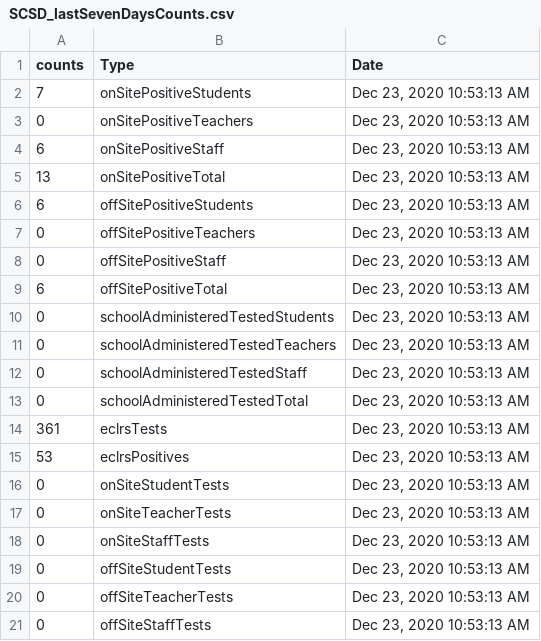
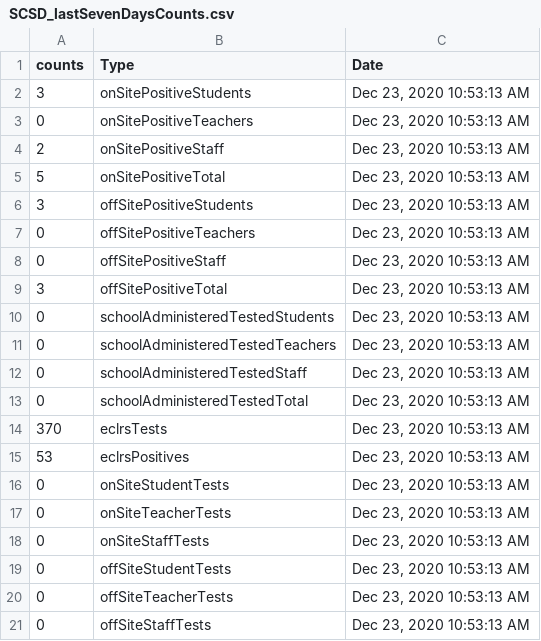
Before and after one commit to samedelstein/Onondaga_COVID, a CSV file: data/SCSD_lastSevenDaysCounts.csv, drawn as a sheet.

```diff
--- a/data/SCSD_lastSevenDaysCounts.csv
+++ b/data/SCSD_lastSevenDaysCounts.csv
@@ -1,10 +1,10 @@
 "counts","Type","Date"
-7,"onSitePositiveStudents","Dec 23, 2020 10:53:13 AM"
+3,"onSitePositiveStudents","Dec 23, 2020 10:53:13 AM"
 0,"onSitePositiveTeachers","Dec 23, 2020 10:53:13 AM"
-6,"onSitePositiveStaff","Dec 23, 2020 10:53:13 AM"
-13,"onSitePositiveTotal","Dec 23, 2020 10:53:13 AM"
-6,"offSitePositiveStudents","Dec 23, 2020 10:53:13 AM"
+2,"onSitePositiveStaff","Dec 23, 2020 10:53:13 AM"
+5,"onSitePositiveTotal","Dec 23, 2020 10:53:13 AM"
+3,"offSitePositiveStudents","Dec 23, 2020 10:53:13 AM"
 0,"offSitePositiveTeachers","Dec 23, 2020 10:53:13 AM"
 0,"offSitePositiveStaff","Dec 23, 2020 10:53:13 AM"
-6,"offSitePositiveTotal","Dec 23, 2020 10:53:13 AM"
+3,"offSitePositiveTotal","Dec 23, 2020 10:53:13 AM"
 0,"schoolAdministeredTestedStudents","Dec 23, 2020 10:53:13 AM"
@@ -13,3 +13,3 @@
 0,"schoolAdministeredTestedTotal","Dec 23, 2020 10:53:13 AM"
-361,"eclrsTests","Dec 23, 2020 10:53:13 AM"
+370,"eclrsTests","Dec 23, 2020 10:53:13 AM"
 53,"eclrsPositives","Dec 23, 2020 10:53:13 AM"
```
Also changed, not shown: data/County_cases_by_municipality.csv, data/Onondaga_County_Hospitalizations.csv, 34 other files.
